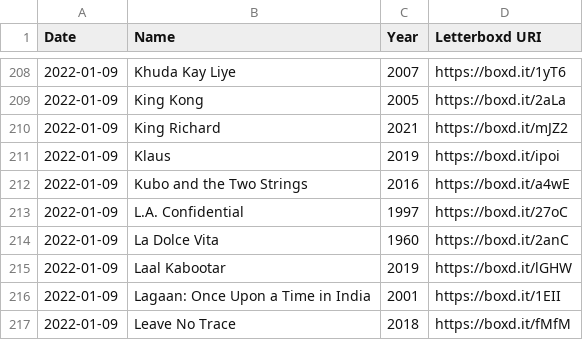
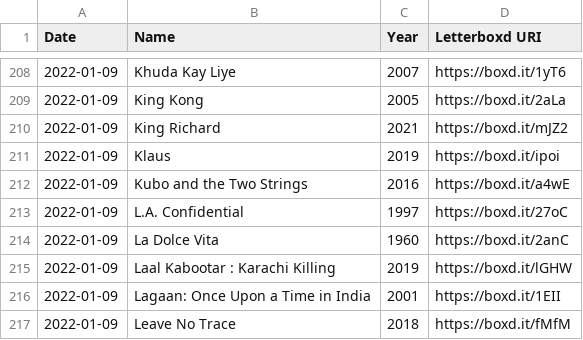
Before and after one commit to hesham-nawaz/personal-website, a CSV file: data/watchlist.csv, drawn as a sheet; only a part is shown, gaps mark what is left out.

```diff
--- a/data/watchlist.csv
+++ b/data/watchlist.csv
@@ -214,3 +214,3 @@ Date,Name,Year,Letterboxd URI
 2022-01-09,La Dolce Vita,1960,https://boxd.it/2anC
-2022-01-09,Laal Kabootar,2019,https://boxd.it/lGHW
+2022-01-09,Laal Kabootar : Karachi Killing,2019,https://boxd.it/lGHW
 2022-01-09,Lagaan: Once Upon a Time in India,2001,https://boxd.it/1EII
```
Also changed, not shown: 3 other files.
